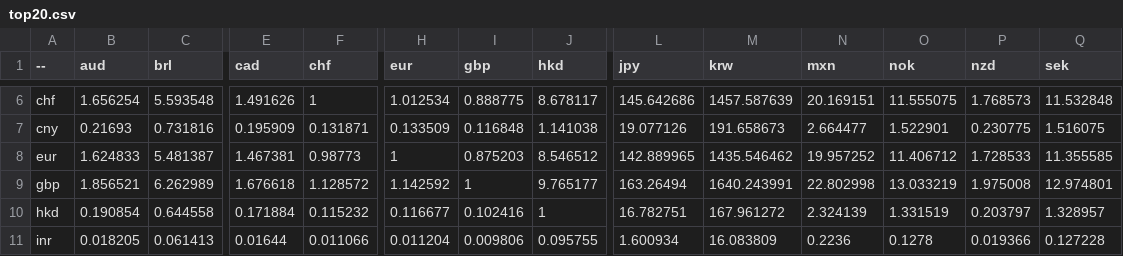
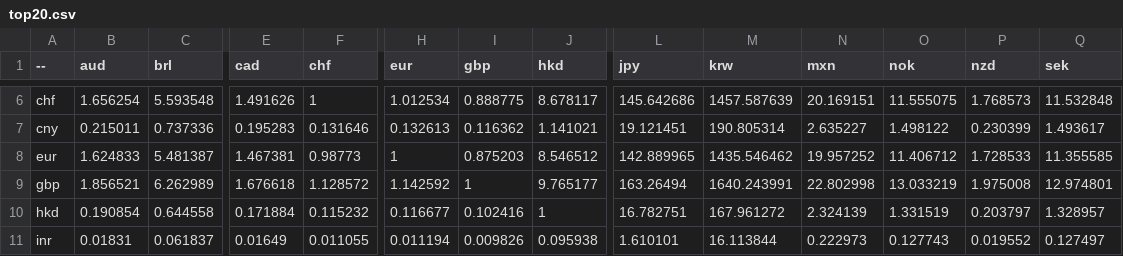
Before and after one commit to sparksets/exchange-rates, a CSV file: top20.csv, drawn as a sheet; only a part is shown, gaps mark what is left out; the diff covers the shown part only; the diff names each change by its address in the sheet, - before the commit and + after, or states it on an @@ line.

```diff
--- a/top20.csv
+++ b/top20.csv
-B7 (aud): 0.21693
+B7 (aud): 0.215011
-C7 (brl): 0.731816
+C7 (brl): 0.737336
-E7 (cad): 0.195909
+E7 (cad): 0.195283
-F7 (chf): 0.131871
+F7 (chf): 0.131646
-H7 (eur): 0.133509
+H7 (eur): 0.132613
-I7 (gbp): 0.116848
+I7 (gbp): 0.116362
-J7 (hkd): 1.141038
+J7 (hkd): 1.141021
-L7 (jpy): 19.077126
+L7 (jpy): 19.121451
-M7 (krw): 191.658673
+M7 (krw): 190.805314
-N7 (mxn): 2.664477
+N7 (mxn): 2.635227
-O7 (nok): 1.522901
+O7 (nok): 1.498122
-P7 (nzd): 0.230775
+P7 (nzd): 0.230399
-Q7 (sek): 1.516075
+Q7 (sek): 1.493617
-B11 (aud): 0.018205
+B11 (aud): 0.01831
-C11 (brl): 0.061413
+C11 (brl): 0.061837
-E11 (cad): 0.01644
+E11 (cad): 0.01649
-F11 (chf): 0.011066
+F11 (chf): 0.011055
-H11 (eur): 0.011204
+H11 (eur): 0.011194
-I11 (gbp): 0.009806
+I11 (gbp): 0.009826
-J11 (hkd): 0.095755
+J11 (hkd): 0.095938
-L11 (jpy): 1.600934
+L11 (jpy): 1.610101
-M11 (krw): 16.083809
+M11 (krw): 16.113844
-N11 (mxn): 0.2236
+N11 (mxn): 0.222973
-O11 (nok): 0.1278
+O11 (nok): 0.127743
-P11 (nzd): 0.019366
+P11 (nzd): 0.019552
-Q11 (sek): 0.127228
+Q11 (sek): 0.127497
```
Also changed, not shown: 169 edited cells elsewhere in this file, latest.csv, top10.csv, 3 other files.
